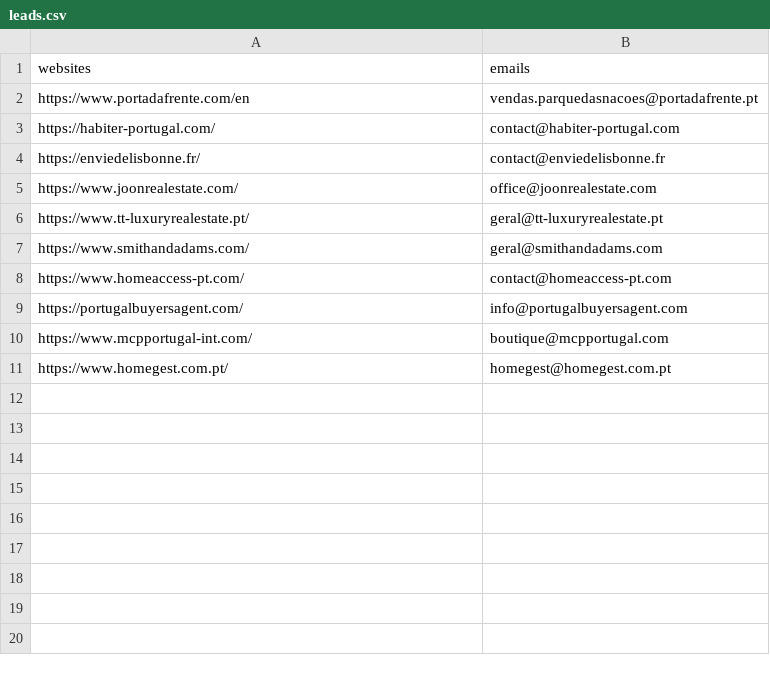
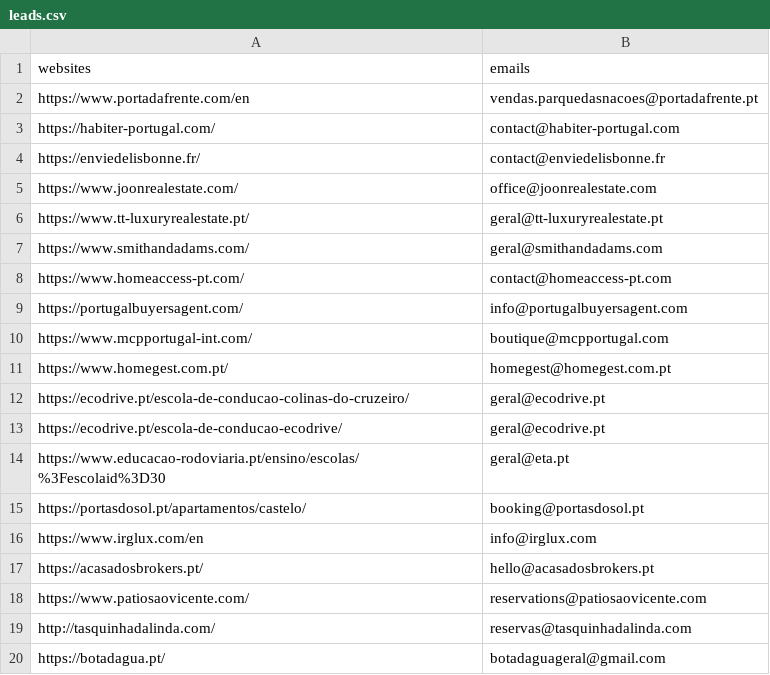
Before and after one commit to raulcsdm94-spec/auditor, a CSV file: VERIS Auto Mail Project/leads.csv, drawn as a sheet; the diff names each change by its address in the sheet, - before the commit and + after, or states it on an @@ line.

```diff
--- a/VERIS Auto Mail Project/leads.csv
+++ b/VERIS Auto Mail Project/leads.csv
+row 12: https://ecodrive.pt/escola-de-conducao-colinas-do-cruzeiro/ | geral@ecodrive.pt
+row 13: https://ecodrive.pt/escola-de-conducao-ecodrive/ | geral@ecodrive.pt
+row 14: https://www.educacao-rodoviaria.pt/ensino/escolas/%3Fescolaid%3D30 | geral@eta.pt
+row 15: https://portasdosol.pt/apartamentos/castelo/ | booking@portasdosol.pt
+row 16: https://www.irglux.com/en | info@irglux.com
+row 17: https://acasadosbrokers.pt/ | hello@acasadosbrokers.pt
+row 18: https://www.patiosaovicente.com/ | reservations@patiosaovicente.com
+row 19: http://tasquinhadalinda.com/ | reservas@tasquinhadalinda.com
+row 20: https://botadagua.pt/ | botadaguageral@gmail.com
```
Also changed, not shown: 7 other files.
